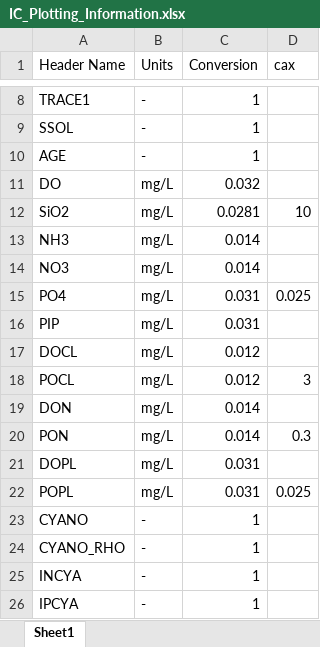
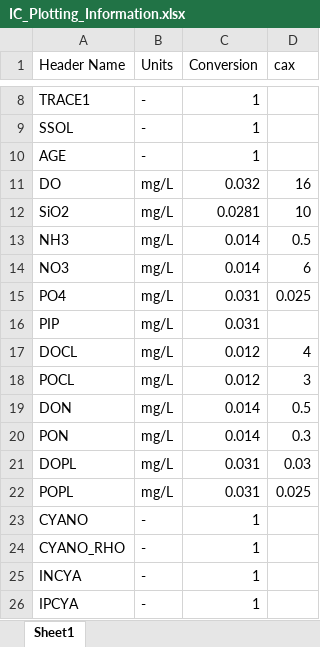
Before and after one commit to AquaticEcoDynamics/Lake-Erie, an Excel workbook: models/erie_tfv_aed_2013_ver012_rev0/BCs/IC/IC_Plotting_Information.xlsx, sheet Sheet1, drawn as a sheet; only a part is shown, gaps mark what is left out; values as stored, in another font and other column widths than the file's, no borders; the diff names each change by its address in the sheet, - before the commit and + after, or states it on an @@ line.

Commit message:
Updated plotting for Initial conditions

```diff
--- a/models/erie_tfv_aed_2013_ver012_rev0/BCs/IC/IC_Plotting_Information.xlsx (sheet Sheet1)
+++ b/models/erie_tfv_aed_2013_ver012_rev0/BCs/IC/IC_Plotting_Information.xlsx (sheet Sheet1)
-D11 (cax): (empty)
+D11 (cax): 16
-D13 (cax): (empty)
+D13 (cax): 0.5
-D14 (cax): (empty)
+D14 (cax): 6
-D17 (cax): (empty)
+D17 (cax): 4
-D19 (cax): (empty)
+D19 (cax): 0.5
-D21 (cax): (empty)
+D21 (cax): 0.03
```
Also changed, not shown: 41 other files.
